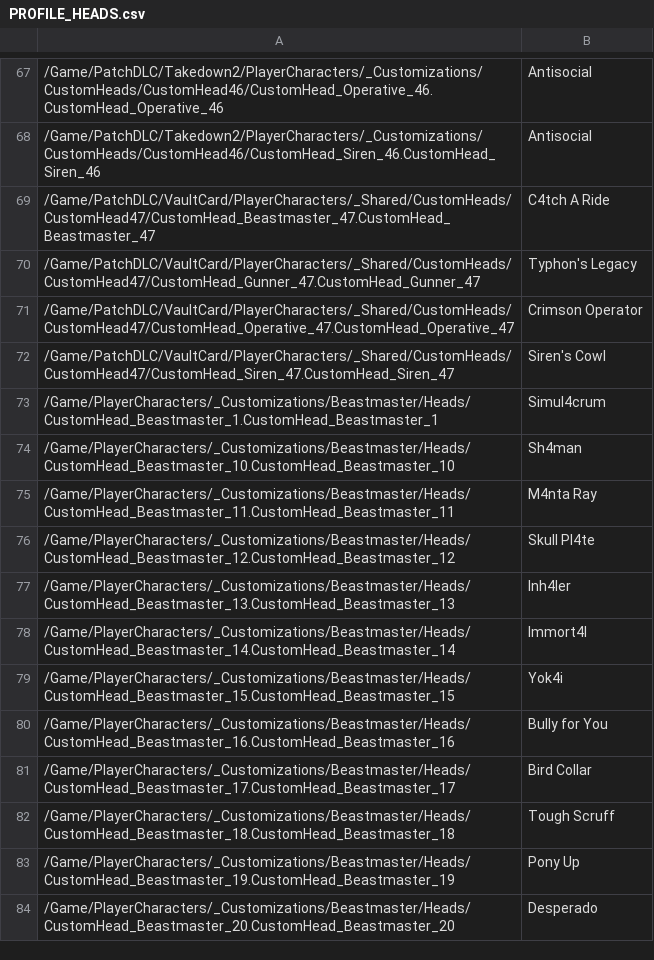
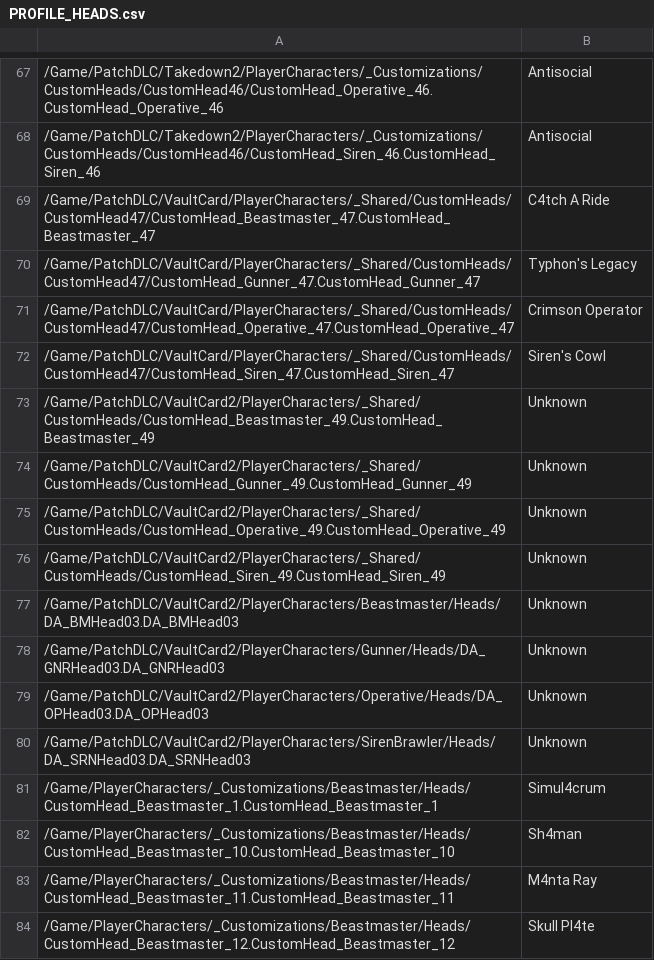
Before and after one commit to ZakisM/bl3_save_edit, a CSV file: bl3_save_edit_core/game_data/PROFILE_HEADS.csv, drawn as a sheet; only a part is shown, gaps mark what is left out; the shorter side is filled out with more unchanged rows; the diff names each change by its address in the sheet, - before the commit and + after, or states it on an @@ line.

```diff
--- a/bl3_save_edit_core/game_data/PROFILE_HEADS.csv
+++ b/bl3_save_edit_core/game_data/PROFILE_HEADS.csv
+row 73: /Game/PatchDLC/VaultCard2/PlayerCharacters/_Shared/CustomHeads/CustomHead_Beastmaster_49.CustomHead_Beastmaster_49 | Unknown
+row 74: /Game/PatchDLC/VaultCard2/PlayerCharacters/_Shared/CustomHeads/CustomHead_Gunner_49.CustomHead_Gunner_49 | Unknown
+row 75: /Game/PatchDLC/VaultCard2/PlayerCharacters/_Shared/CustomHeads/CustomHead_Operative_49.CustomHead_Operative_49 | Unknown
+row 76: /Game/PatchDLC/VaultCard2/PlayerCharacters/_Shared/CustomHeads/CustomHead_Siren_49.CustomHead_Siren_49 | Unknown
+row 77: /Game/PatchDLC/VaultCard2/PlayerCharacters/Beastmaster/Heads/DA_BMHead03.DA_BMHead03 | Unknown
+row 78: /Game/PatchDLC/VaultCard2/PlayerCharacters/Gunner/Heads/DA_GNRHead03.DA_GNRHead03 | Unknown
+row 79: /Game/PatchDLC/VaultCard2/PlayerCharacters/Operative/Heads/DA_OPHead03.DA_OPHead03 | Unknown
+row 80: /Game/PatchDLC/VaultCard2/PlayerCharacters/SirenBrawler/Heads/DA_SRNHead03.DA_SRNHead03 | Unknown
```
Also changed, not shown: bl3_save_edit_core/game_data/PROFILE_ECHO_THEMES.csv, bl3_save_edit_core/game_data/PROFILE_EMOTES.csv, 28 other files.
